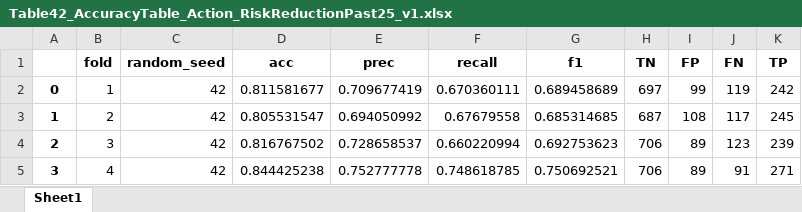
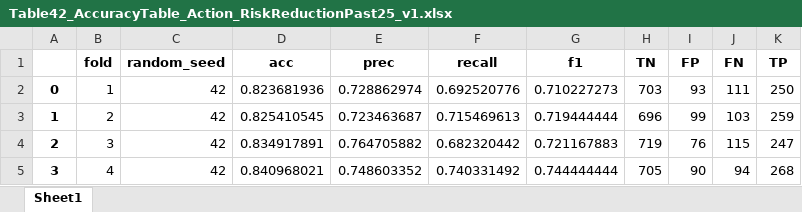
Before and after one commit to MichaelChaoLi-cpu/NepalClimateChangeImpact, an Excel workbook: MLD01e_Results/Table42_AccuracyTable_Action_RiskReductionPast25_v1.xlsx, sheet Sheet1, drawn as a sheet; only a part is shown; values as stored, in another font and other column widths than the file's, no borders; the diff covers the shown part only; the diff names each change by its address in the sheet, - before the commit and + after, or states it on an @@ line.

```diff
--- a/MLD01e_Results/Table42_AccuracyTable_Action_RiskReductionPast25_v1.xlsx (sheet Sheet1)
+++ b/MLD01e_Results/Table42_AccuracyTable_Action_RiskReductionPast25_v1.xlsx (sheet Sheet1)
-D2 (acc): 0.811581677
+D2 (acc): 0.823681936
-E2 (prec): 0.709677419
+E2 (prec): 0.728862974
-F2 (recall): 0.670360111
+F2 (recall): 0.692520776
-G2 (f1): 0.689458689
+G2 (f1): 0.710227273
-H2 (TN): 697
+H2 (TN): 703
-I2 (FP): 99
+I2 (FP): 93
-J2 (FN): 119
+J2 (FN): 111
-K2 (TP): 242
+K2 (TP): 250
-D3 (acc): 0.805531547
+D3 (acc): 0.825410545
-E3 (prec): 0.694050992
+E3 (prec): 0.723463687
-F3 (recall): 0.67679558
+F3 (recall): 0.715469613
-G3 (f1): 0.685314685
+G3 (f1): 0.719444444
-H3 (TN): 687
+H3 (TN): 696
-I3 (FP): 108
+I3 (FP): 99
-J3 (FN): 117
+J3 (FN): 103
-K3 (TP): 245
+K3 (TP): 259
-D4 (acc): 0.816767502
+D4 (acc): 0.834917891
-E4 (prec): 0.728658537
+E4 (prec): 0.764705882
-F4 (recall): 0.660220994
+F4 (recall): 0.682320442
-G4 (f1): 0.692753623
+G4 (f1): 0.721167883
-H4 (TN): 706
+H4 (TN): 719
-I4 (FP): 89
+I4 (FP): 76
-J4 (FN): 123
+J4 (FN): 115
-K4 (TP): 239
+K4 (TP): 247
-D5 (acc): 0.844425238
+D5 (acc): 0.840968021
-E5 (prec): 0.752777778
+E5 (prec): 0.748603352
-F5 (recall): 0.748618785
+F5 (recall): 0.740331492
-G5 (f1): 0.750692521
+G5 (f1): 0.744444444
-H5 (TN): 706
+H5 (TN): 705
-I5 (FP): 89
+I5 (FP): 90
-J5 (FN): 91
+J5 (FN): 94
-K5 (TP): 271
+K5 (TP): 268
```
Also changed, not shown: 761 edited cells elsewhere in this sheet, MLD01e_Results/Table31_DataSummary_Action_RoadImprovementPast25_v1.xlsx, MLD01e_Results/Table42_Importance_Action_RoadImprovementPast25_v1.xlsx, 53 other files.
